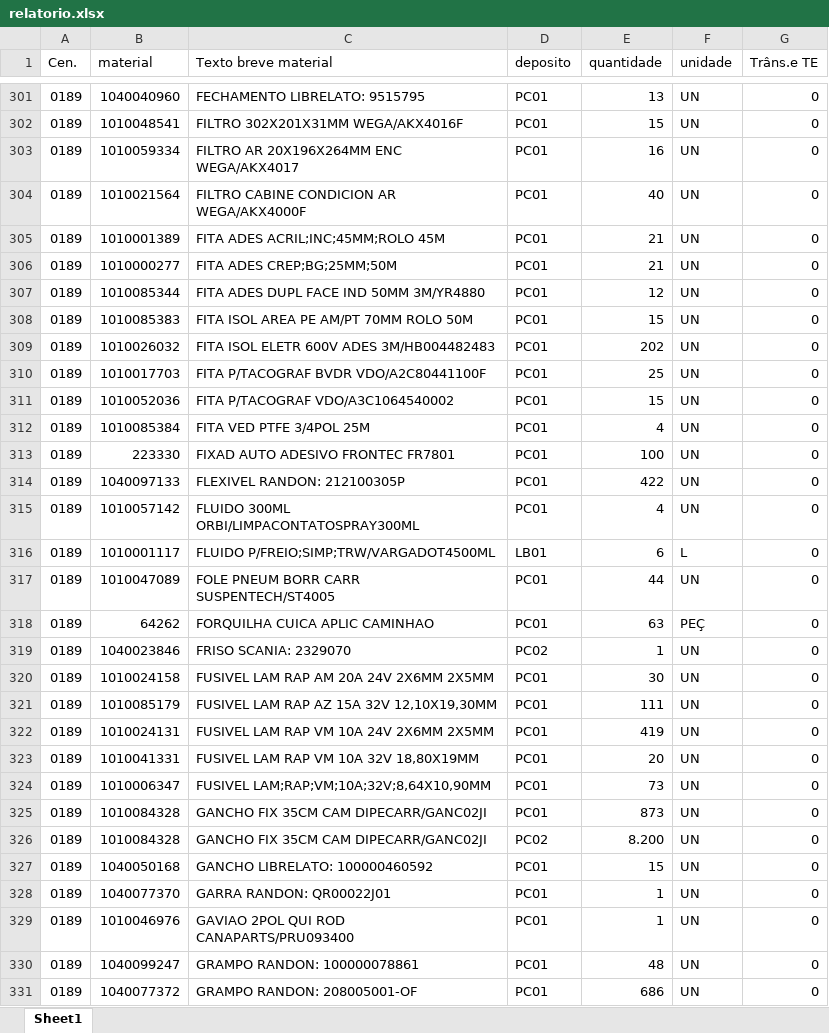
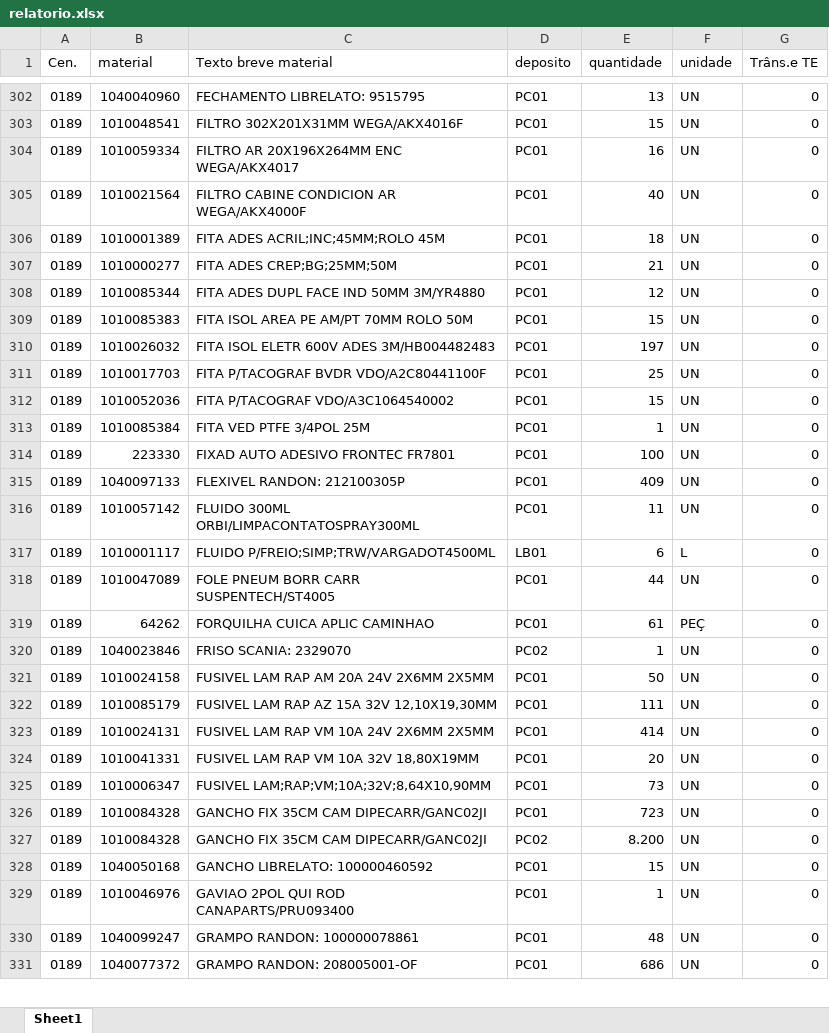
Before and after one commit to hiagogabrielga/catalogoPecasPCM, an Excel workbook: dados-catalago-pcm-interno/relatorio.xlsx, sheet Sheet1, drawn as a sheet; only a part is shown, gaps mark what is left out; values as stored, in another font and other column widths than the file's, no cell formats; removed rows and columns are numbered as before the commit, all else as after; the diff covers the shown part only; the diff names each change by its address in the sheet, - before the commit and + after, or states it on an @@ line.

```diff
--- a/dados-catalago-pcm-interno/relatorio.xlsx (sheet Sheet1)
+++ b/dados-catalago-pcm-interno/relatorio.xlsx (sheet Sheet1)
-E306 (quantidade): 21
+E306 (quantidade): 18
-E310 (quantidade): 202
+E310 (quantidade): 197
-E313 (quantidade): 4
+E313 (quantidade): 1
-E315 (quantidade): 422
+E315 (quantidade): 409
-E316 (quantidade): 4
+E316 (quantidade): 11
-E319 (quantidade): 63
+E319 (quantidade): 61
-E321 (quantidade): 30
+E321 (quantidade): 50
-E323 (quantidade): 419
+E323 (quantidade): 414
-E326 (quantidade): 873
+E326 (quantidade): 723
-row 328: 0189 | 1040077370 | GARRA RANDON: QR00022J01 | PC01 | 1 | UN | 0
```
Also changed, not shown: 4 added rows, 3 removed rows and 164 edited cells elsewhere in this sheet, cell formats, dados-catalago-pcm-interno/nomes_usuais.xlsx, 1 other file.
